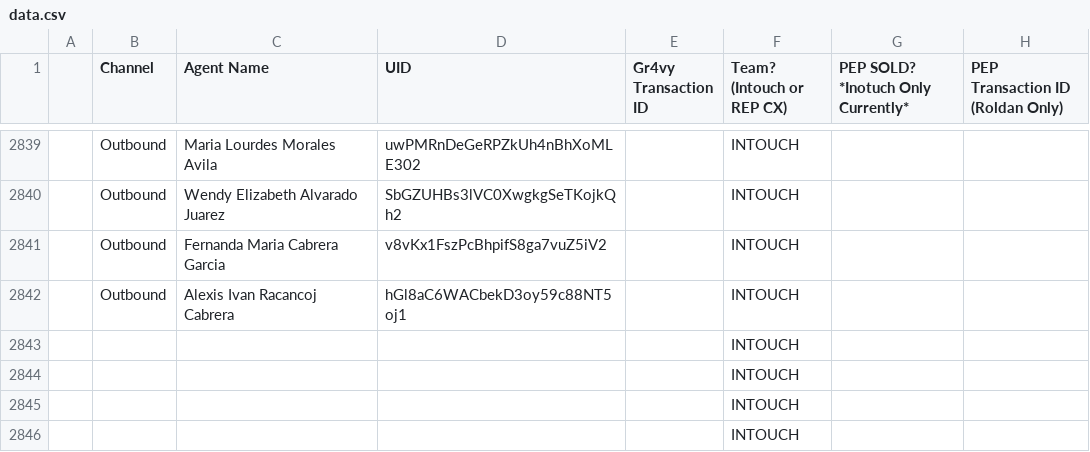
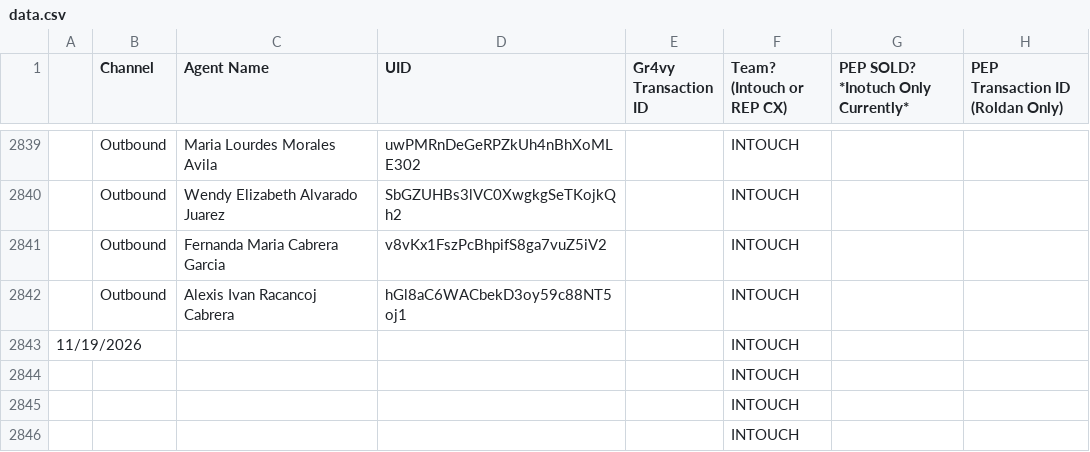
Before and after one commit to joshuawagner-create/leaderboard-data, a CSV file: data.csv, drawn as a sheet; only a part is shown, gaps mark what is left out.

Commit message:
Update leaderboard data 2026-11-19T12:54:06.817Z

```diff
--- a/data.csv
+++ b/data.csv
@@ -2842,3 +2842,3 @@
 ,Outbound,Alexis Ivan Racancoj Cabrera,hGl8aC6WACbekD3oy59c88NT5oj1,,INTOUCH,,
-,,,,,INTOUCH,,
+11/19/2026,,,,,INTOUCH,,
 ,,,,,INTOUCH,,
```
